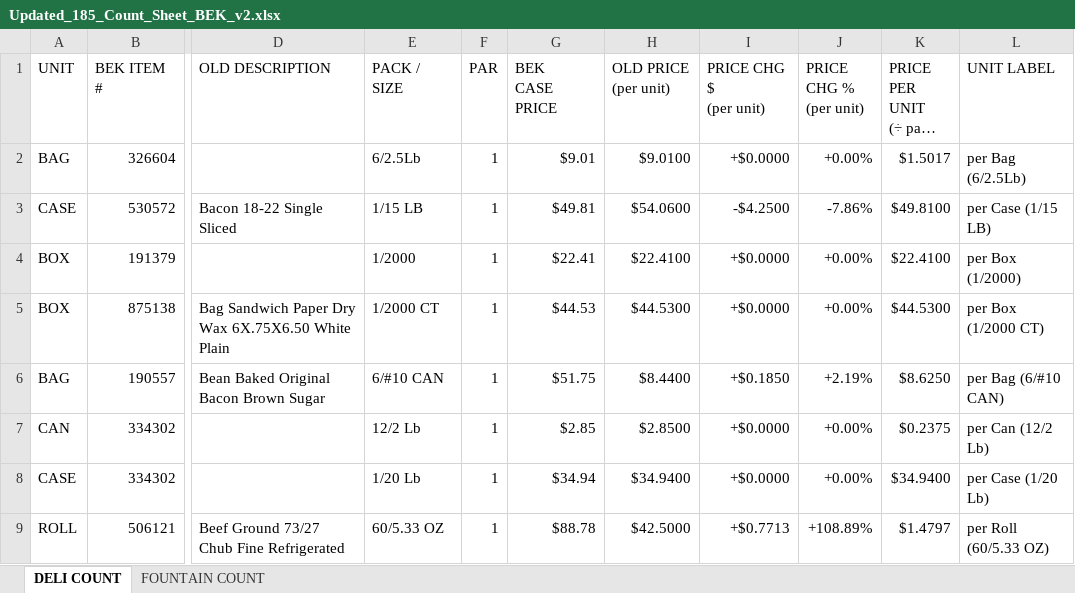
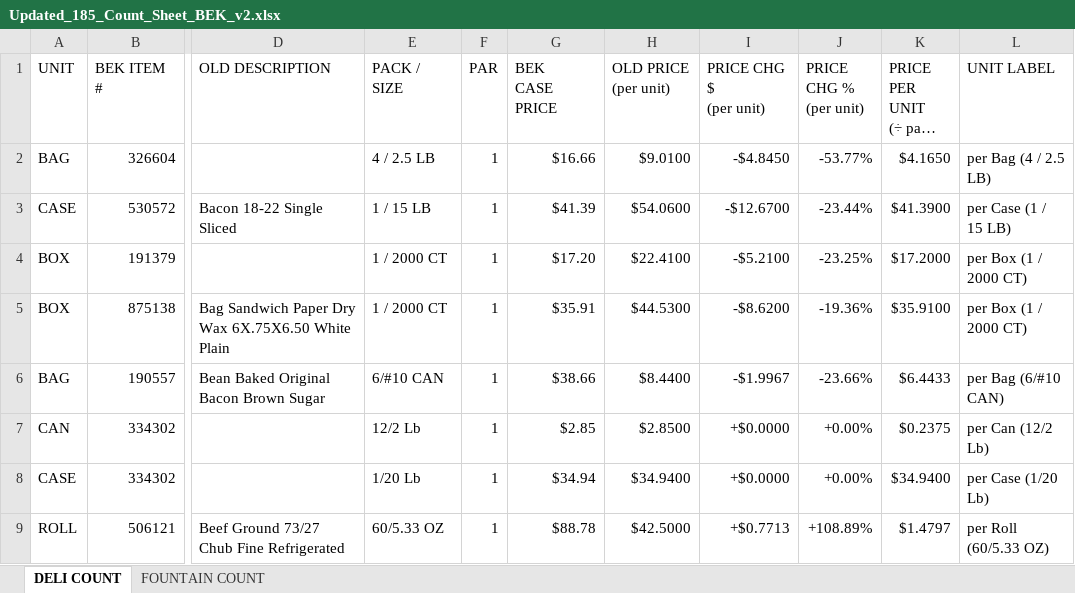
Before and after one commit to CHATSCD/Keith-s-Superdeli, an Excel workbook: Updated_185_Count_Sheet_BEK_v2.xlsx, sheet DELI COUNT, drawn as a sheet; only a part is shown, gaps mark what is left out; long unchanged cells end in …; values as stored, in another font and other column widths than the file's, no cell formats; the diff covers the shown part only; the diff names each change by its address in the sheet, - before the commit and + after, or states it on an @@ line.

```diff
--- a/Updated_185_Count_Sheet_BEK_v2.xlsx (sheet DELI COUNT)
+++ b/Updated_185_Count_Sheet_BEK_v2.xlsx (sheet DELI COUNT)
-E2 (PACK / SIZE): 6/2.5Lb
+E2 (PACK / SIZE): 4 / 2.5 LB
-G2 (BEK CASE PRICE): $9.01
+G2 (BEK CASE PRICE): $16.66
-I2 (PRICE CHG $ (per unit)): +$0.0000
+I2 (PRICE CHG $ (per unit)): -$4.8450
-J2 (PRICE CHG % (per unit)): +0.00%
+J2 (PRICE CHG % (per unit)): -53.77%
-K2 (PRICE PER UNIT (÷ pack qty)): $1.5017
+K2 (PRICE PER UNIT (÷ pack qty)): $4.1650
-L2 (UNIT LABEL): per Bag (6/2.5Lb)
+L2 (UNIT LABEL): per Bag (4 / 2.5 LB)
-E3 (PACK / SIZE): 1/15 LB
+E3 (PACK / SIZE): 1 / 15 LB
-G3 (BEK CASE PRICE): $49.81
+G3 (BEK CASE PRICE): $41.39
-I3 (PRICE CHG $ (per unit)): -$4.2500
+I3 (PRICE CHG $ (per unit)): -$12.6700
-J3 (PRICE CHG % (per unit)): -7.86%
+J3 (PRICE CHG % (per unit)): -23.44%
-K3 (PRICE PER UNIT (÷ pack qty)): $49.8100
+K3 (PRICE PER UNIT (÷ pack qty)): $41.3900
-L3 (UNIT LABEL): per Case (1/15 LB)
+L3 (UNIT LABEL): per Case (1 / 15 LB)
-E4 (PACK / SIZE): 1/2000
+E4 (PACK / SIZE): 1 / 2000 CT
-G4 (BEK CASE PRICE): $22.41
+G4 (BEK CASE PRICE): $17.20
-I4 (PRICE CHG $ (per unit)): +$0.0000
+I4 (PRICE CHG $ (per unit)): -$5.2100
-J4 (PRICE CHG % (per unit)): +0.00%
+J4 (PRICE CHG % (per unit)): -23.25%
-K4 (PRICE PER UNIT (÷ pack qty)): $22.4100
+K4 (PRICE PER UNIT (÷ pack qty)): $17.2000
-L4 (UNIT LABEL): per Box (1/2000)
+L4 (UNIT LABEL): per Box (1 / 2000 CT)
-E5 (PACK / SIZE): 1/2000 CT
+E5 (PACK / SIZE): 1 / 2000 CT
-G5 (BEK CASE PRICE): $44.53
+G5 (BEK CASE PRICE): $35.91
-I5 (PRICE CHG $ (per unit)): +$0.0000
+I5 (PRICE CHG $ (per unit)): -$8.6200
-J5 (PRICE CHG % (per unit)): +0.00%
+J5 (PRICE CHG % (per unit)): -19.36%
-K5 (PRICE PER UNIT (÷ pack qty)): $44.5300
+K5 (PRICE PER UNIT (÷ pack qty)): $35.9100
-L5 (UNIT LABEL): per Box (1/2000 CT)
+L5 (UNIT LABEL): per Box (1 / 2000 CT)
-G6 (BEK CASE PRICE): $51.75
+G6 (BEK CASE PRICE): $38.66
-I6 (PRICE CHG $ (per unit)): +$0.1850
+I6 (PRICE CHG $ (per unit)): -$1.9967
-J6 (PRICE CHG % (per unit)): +2.19%
+J6 (PRICE CHG % (per unit)): -23.66%
-K6 (PRICE PER UNIT (÷ pack qty)): $8.6250
+K6 (PRICE PER UNIT (÷ pack qty)): $6.4433
```
Also changed, not shown: 682 edited cells elsewhere in this sheet, cell formats, 1 other file.
